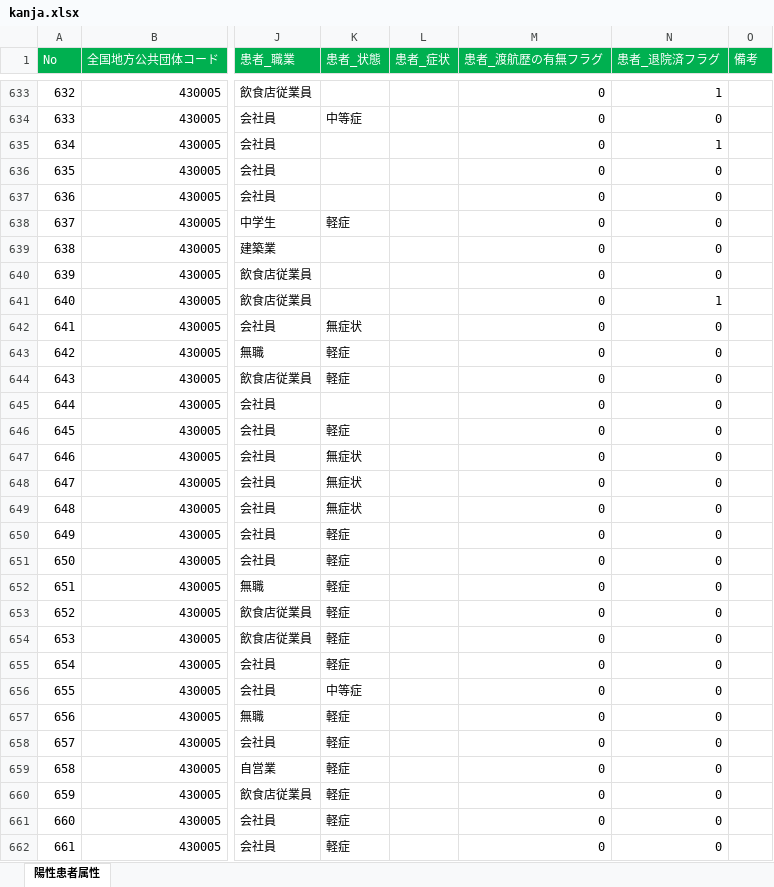
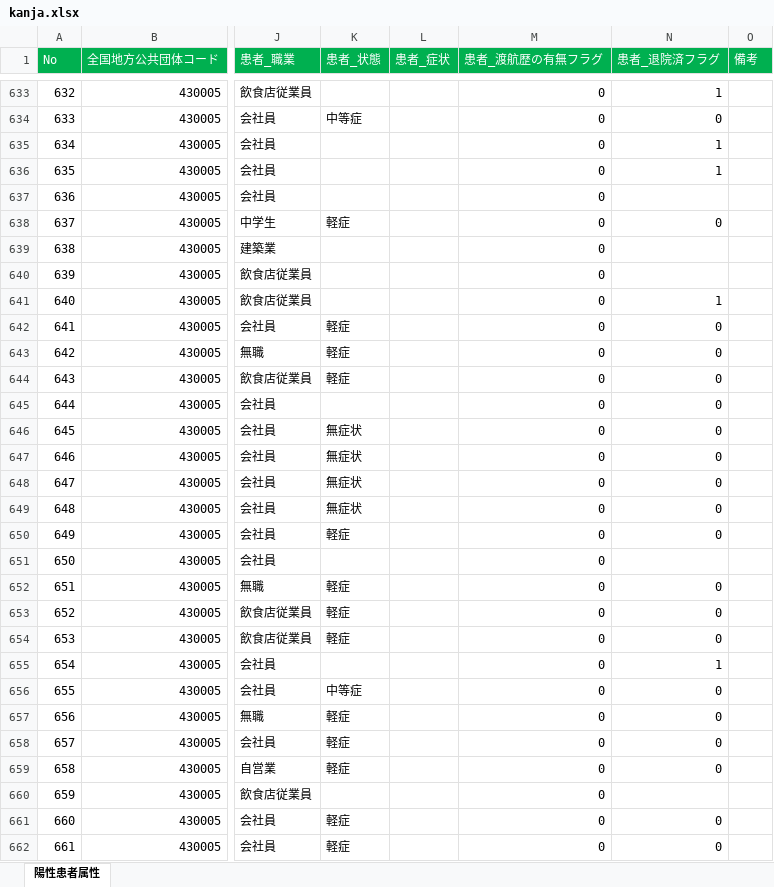
Before and after one commit to makoragi/kumamoto-covid19, an Excel workbook: kanja.xlsx, sheet 陽性患者属性, drawn as a sheet; only a part is shown, gaps mark what is left out; values as stored, in another font and other column widths than the file's, no borders; the diff covers the shown part only; the diff names each change by its address in the sheet, - before the commit and + after, or states it on an @@ line.

```diff
--- a/kanja.xlsx (sheet 陽性患者属性)
+++ b/kanja.xlsx (sheet 陽性患者属性)
-N636 (患者_退院済フラグ): 0
+N636 (患者_退院済フラグ): 1
-N637 (患者_退院済フラグ): 0
+N637 (患者_退院済フラグ): (empty)
-N639:N640 (患者_退院済フラグ): 0
+N639:N640 (患者_退院済フラグ): (empty)
-K642 (患者_状態): 無症状
+K642 (患者_状態): 軽症
-K646 (患者_状態): 軽症
+K646 (患者_状態): 無症状
-K651 (患者_状態): 軽症
+K651 (患者_状態): (empty)
-N651 (患者_退院済フラグ): 0
+N651 (患者_退院済フラグ): (empty)
-K655 (患者_状態): 軽症
+K655 (患者_状態): (empty)
-N655 (患者_退院済フラグ): 0
+N655 (患者_退院済フラグ): 1
-K660 (患者_状態): 軽症
+K660 (患者_状態): (empty)
-N660 (患者_退院済フラグ): 0
+N660 (患者_退院済フラグ): (empty)
```
Also changed, not shown: 8 added rows and 42 edited cells elsewhere in this sheet, kensa.xlsx, 1 other file.
